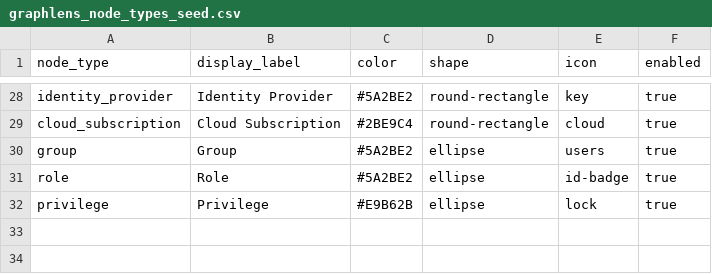
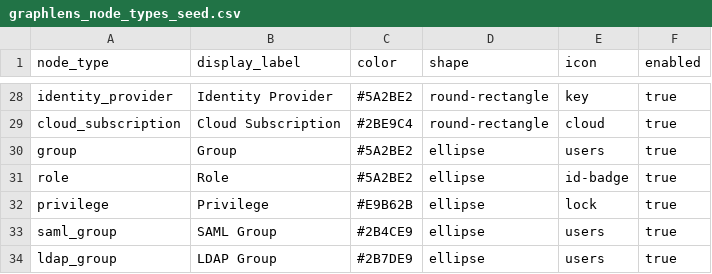
Before and after one commit to adamliq/App_Graphlens, a CSV file: graphlens/lookups/graphlens_node_types_seed.csv, drawn as a sheet; only a part is shown, gaps mark what is left out; the diff names each change by its address in the sheet, - before the commit and + after, or states it on an @@ line.

```diff
--- a/graphlens/lookups/graphlens_node_types_seed.csv
+++ b/graphlens/lookups/graphlens_node_types_seed.csv
+row 33: saml_group | SAML Group | #2B4CE9 | ellipse | users | true
+row 34: ldap_group | LDAP Group | #2B7DE9 | ellipse | users | true
```
Also changed, not shown: graphlens/lookups/graphlens_relationship_types_seed.csv, 19 other files.
